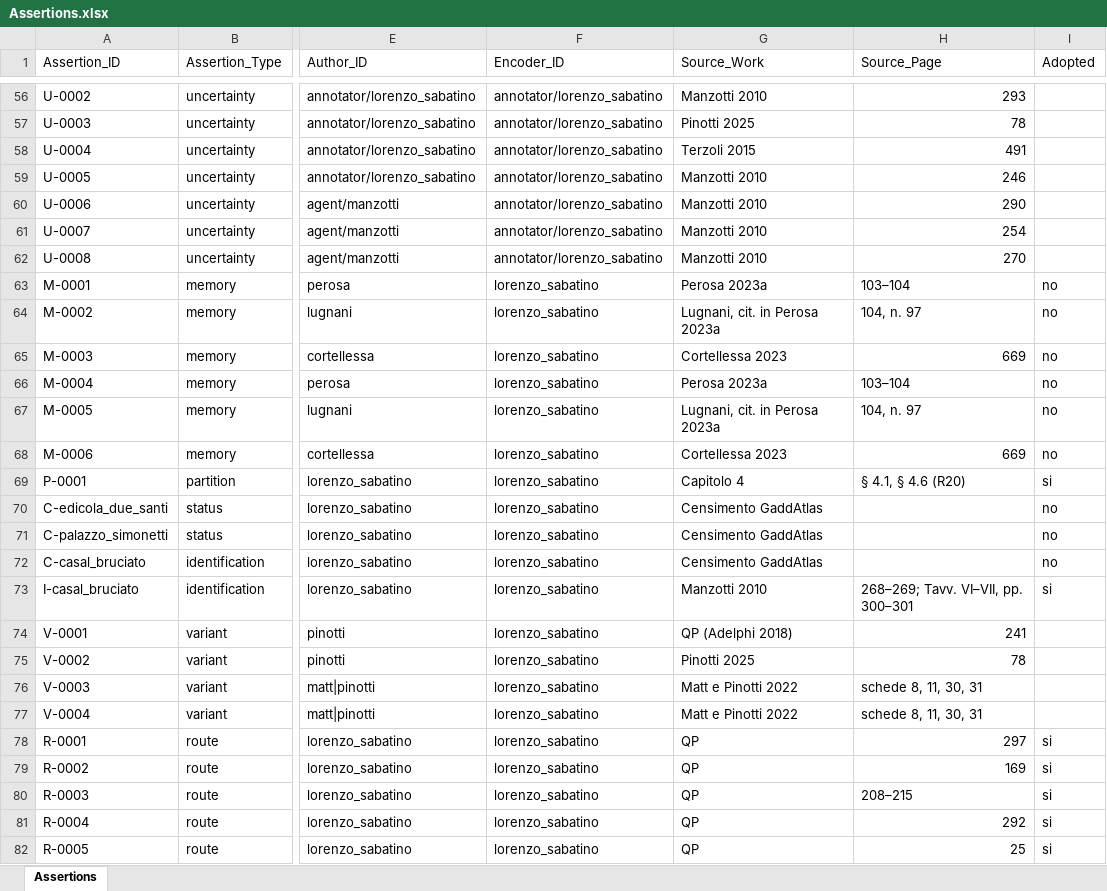
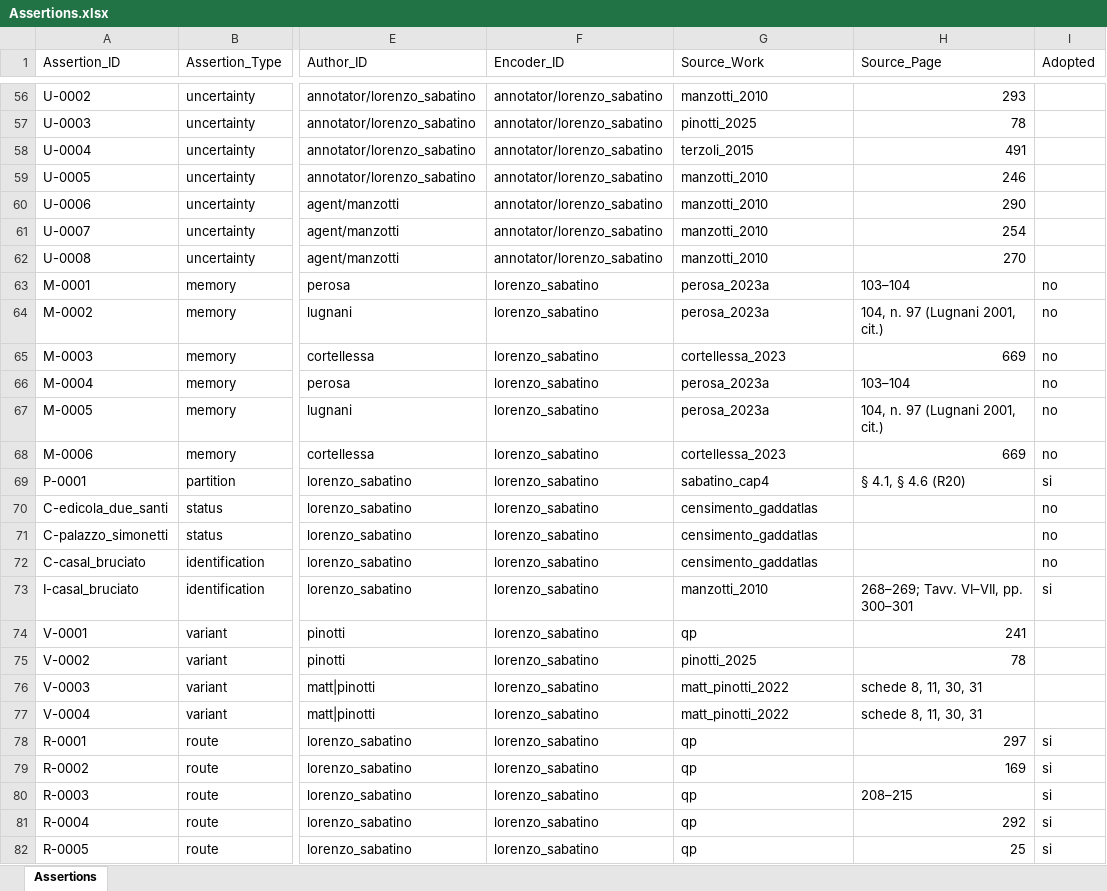
Before and after one commit to lnz-sbt3/gaddatlas, an Excel workbook: data/source/xlsx/Assertions.xlsx, sheet Assertions, drawn as a sheet; only a part is shown, gaps mark what is left out; values as stored, in another font and other column widths than the file's, no borders; the diff covers the shown part only; the diff names each change by its address in the sheet, - before the commit and + after, or states it on an @@ line.

```diff
--- a/data/source/xlsx/Assertions.xlsx (sheet Assertions)
+++ b/data/source/xlsx/Assertions.xlsx (sheet Assertions)
-G56 (Source_Work): Manzotti 2010
+G56 (Source_Work): manzotti_2010
-G57 (Source_Work): Pinotti 2025
+G57 (Source_Work): pinotti_2025
-G58 (Source_Work): Terzoli 2015
+G58 (Source_Work): terzoli_2015
-G59:G62 (Source_Work): Manzotti 2010
+G59:G62 (Source_Work): manzotti_2010
-G63 (Source_Work): Perosa 2023a
+G63 (Source_Work): perosa_2023a
-G64 (Source_Work): Lugnani, cit. in Perosa 2023a
+G64 (Source_Work): perosa_2023a
-H64 (Source_Page): 104, n. 97
+H64 (Source_Page): 104, n. 97 (Lugnani 2001, cit.)
-G65 (Source_Work): Cortellessa 2023
+G65 (Source_Work): cortellessa_2023
-G66 (Source_Work): Perosa 2023a
+G66 (Source_Work): perosa_2023a
-G67 (Source_Work): Lugnani, cit. in Perosa 2023a
+G67 (Source_Work): perosa_2023a
-H67 (Source_Page): 104, n. 97
+H67 (Source_Page): 104, n. 97 (Lugnani 2001, cit.)
-G68 (Source_Work): Cortellessa 2023
+G68 (Source_Work): cortellessa_2023
-G69 (Source_Work): Capitolo 4
+G69 (Source_Work): sabatino_cap4
-G70:G72 (Source_Work): Censimento GaddAtlas
+G70:G72 (Source_Work): censimento_gaddatlas
-G73 (Source_Work): Manzotti 2010
+G73 (Source_Work): manzotti_2010
-G74 (Source_Work): QP (Adelphi 2018)
+G74 (Source_Work): qp
-G75 (Source_Work): Pinotti 2025
+G75 (Source_Work): pinotti_2025
-G76:G77 (Source_Work): Matt e Pinotti 2022
+G76:G77 (Source_Work): matt_pinotti_2022
-G78:G82 (Source_Work): QP
+G78:G82 (Source_Work): qp
```
Also changed, not shown: 60 edited cells elsewhere in this sheet, 21 other files.
